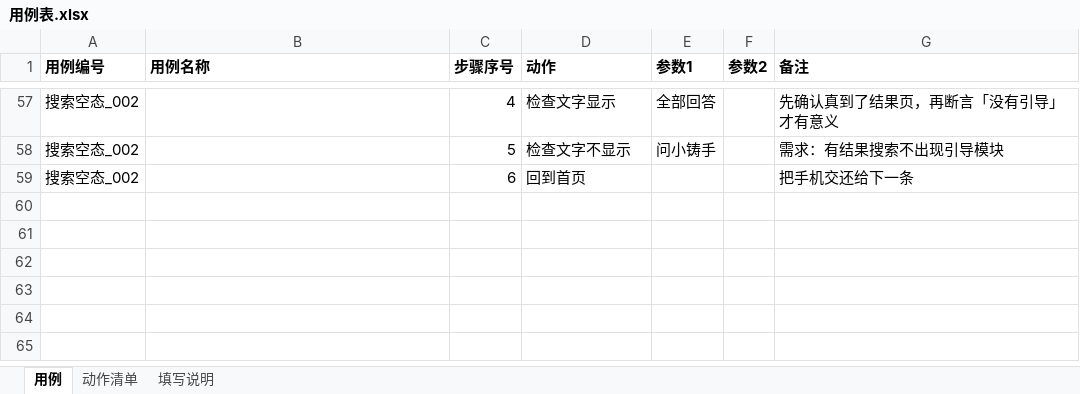
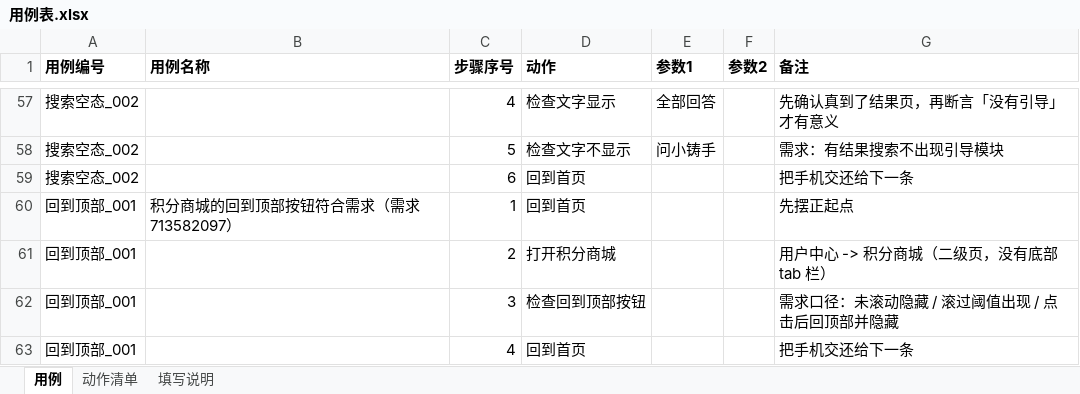
Before and after one commit to 1207328466-sys/Miniapp--gpt, an Excel workbook: cases/用例表.xlsx, sheet 用例, drawn as a sheet; only a part is shown, gaps mark what is left out; values as stored, in another font and other column widths than the file's, no borders; the diff names each change by its address in the sheet, - before the commit and + after, or states it on an @@ line.

```diff
--- a/cases/用例表.xlsx (sheet 用例)
+++ b/cases/用例表.xlsx (sheet 用例)
+row 60: 回到顶部_001 | 积分商城的回到顶部按钮符合需求（需求 713582097） | 1 | 回到首页 |  |  | 先摆正起点
+row 61: 回到顶部_001 |  | 2 | 打开积分商城 |  |  | 用户中心 -> 积分商城（二级页，没有底部 tab 栏）
+row 62: 回到顶部_001 |  | 3 | 检查回到顶部按钮 |  |  | 需求口径：未滚动隐藏 / 滚过阈值出现 / 点击后回顶部并隐藏
+row 63: 回到顶部_001 |  | 4 | 回到首页 |  |  | 把手机交还给下一条
```
Also changed, not shown: sheet 动作清单, 11 other files.
